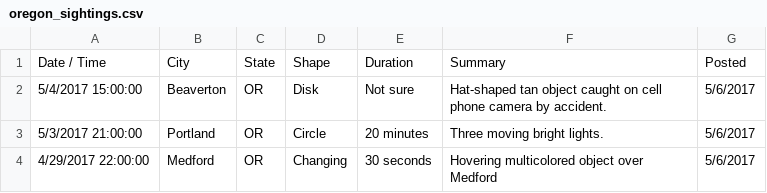
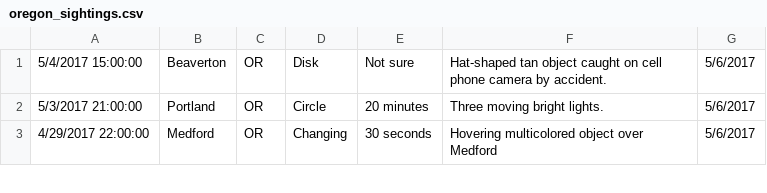
Before and after one commit to saschultz/UFOregon, a CSV file: raw_data/oregon_sightings.csv, drawn as a sheet; only a part is shown.

Commit message:
update database, raw data files, notes for db implimentation

```diff
--- a/raw_data/oregon_sightings.csv
+++ b/raw_data/oregon_sightings.csv
@@ -1,2 +1 @@
-Date / Time,City,State,Shape,Duration,Summary,Posted
 5/4/2017 15:00:00,Beaverton,OR,Disk,Not sure,Hat-shaped tan object caught on cell phone camera by accident.,5/6/2017
```
Also changed, not shown: 7 other files.
